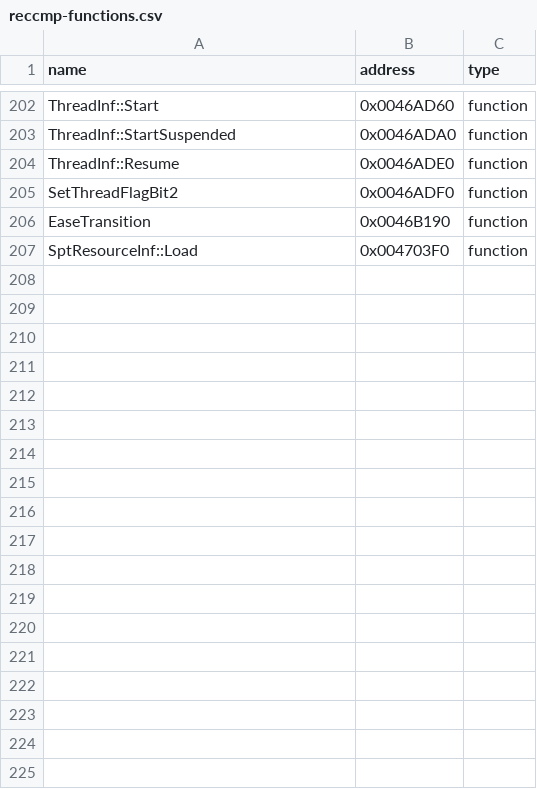
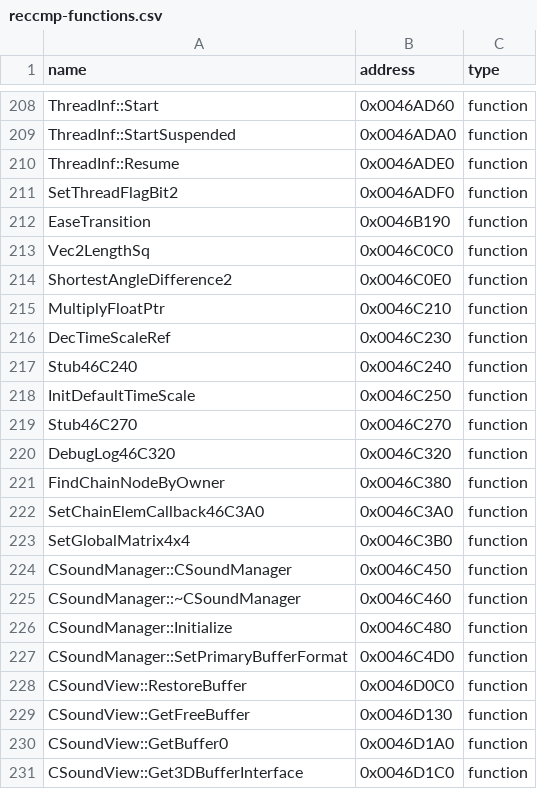
Before and after one commit to N0zoM1z0/th128, a CSV file: config/reccmp-functions.csv, drawn as a sheet; only a part is shown, gaps mark what is left out; the shorter side is filled out with more unchanged rows; the diff covers the shown part only; the diff names each change by its address in the sheet, - before the commit and + after, or states it on an @@ line.

Commit message:
gemini-4-neon: reconstruct Phase 1B Input, CoreMath, and CSound modules (42 exact functions)

```diff
--- a/config/reccmp-functions.csv
+++ b/config/reccmp-functions.csv
+row 213: Vec2LengthSq | 0x0046C0C0 | function
+row 214: ShortestAngleDifference2 | 0x0046C0E0 | function
+row 215: MultiplyFloatPtr | 0x0046C210 | function
+row 216: DecTimeScaleRef | 0x0046C230 | function
+row 217: Stub46C240 | 0x0046C240 | function
+row 218: InitDefaultTimeScale | 0x0046C250 | function
+row 219: Stub46C270 | 0x0046C270 | function
+row 220: DebugLog46C320 | 0x0046C320 | function
+row 221: FindChainNodeByOwner | 0x0046C380 | function
+row 222: SetChainElemCallback46C3A0 | 0x0046C3A0 | function
+row 223: SetGlobalMatrix4x4 | 0x0046C3B0 | function
+row 224: CSoundManager::CSoundManager | 0x0046C450 | function
+row 225: CSoundManager::~CSoundManager | 0x0046C460 | function
+row 226: CSoundManager::Initialize | 0x0046C480 | function
+row 227: CSoundManager::SetPrimaryBufferFormat | 0x0046C4D0 | function
+row 228: CSoundView::RestoreBuffer | 0x0046D0C0 | function
+row 229: CSoundView::GetFreeBuffer | 0x0046D130 | function
+row 230: CSoundView::GetBuffer0 | 0x0046D1A0 | function
+row 231: CSoundView::Get3DBufferInterface | 0x0046D1C0 | function
```
Also changed, not shown: 23 added rows elsewhere in this file, config/implemented.csv, 14 other files.
